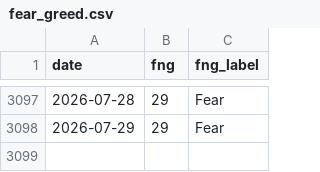
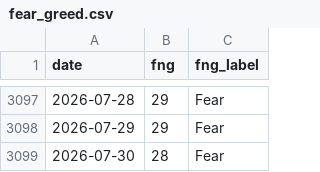
Before and after one commit to brguih/BTC-INDEX, a CSV file: data/cache/fear_greed.csv, drawn as a sheet; only a part is shown, gaps mark what is left out.

```diff
--- a/data/cache/fear_greed.csv
+++ b/data/cache/fear_greed.csv
@@ -3098 +3098,2 @@ date,fng,fng_label
 2026-07-29,29,Fear
+2026-07-30,28,Fear
```
Also changed, not shown: data/cache/btc_price.csv.
